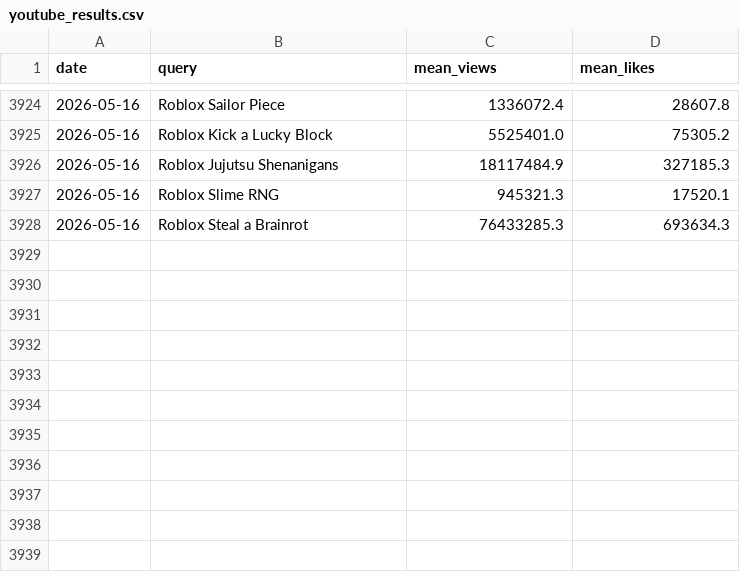
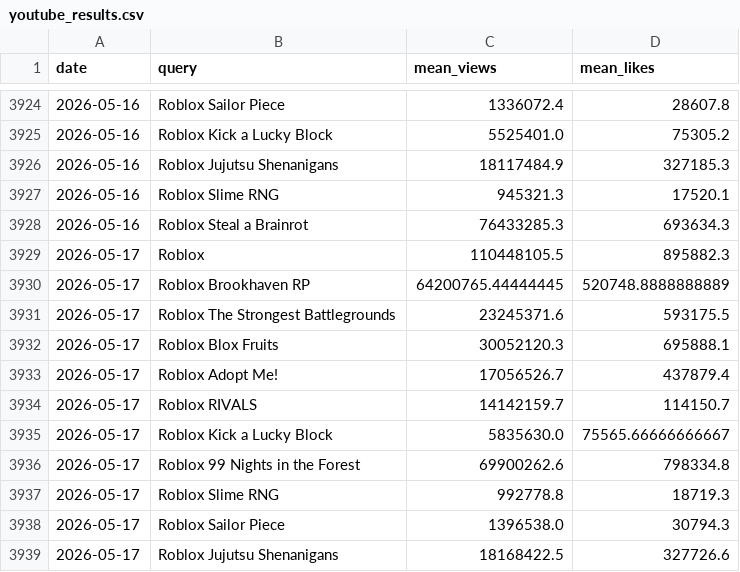
Before and after one commit to shiyu20000/Roblox-Game-Scraping, a CSV file: youtube_results.csv, drawn as a sheet; only a part is shown, gaps mark what is left out.

```diff
--- a/youtube_results.csv
+++ b/youtube_results.csv
@@ -3928 +3928,12 @@ date,query,mean_views,mean_likes
 2026-05-16,Roblox Steal a Brainrot,76433285.3,693634.3
+2026-05-17,Roblox,110448105.5,895882.3
+2026-05-17,Roblox Brookhaven RP,64200765.44444445,520748.8888888889
+2026-05-17,Roblox The Strongest Battlegrounds,23245371.6,593175.5
+2026-05-17,Roblox Blox Fruits,30052120.3,695888.1
+2026-05-17,Roblox Adopt Me!,17056526.7,437879.4
+2026-05-17,Roblox RIVALS,14142159.7,114150.7
+2026-05-17,Roblox Kick a Lucky Block,5835630.0,75565.66666666667
+2026-05-17,Roblox 99 Nights in the Forest,69900262.6,798334.8
+2026-05-17,Roblox Slime RNG,992778.8,18719.3
+2026-05-17,Roblox Sailor Piece,1396538.0,30794.3
+2026-05-17,Roblox Jujutsu Shenanigans,18168422.5,327726.6
```
